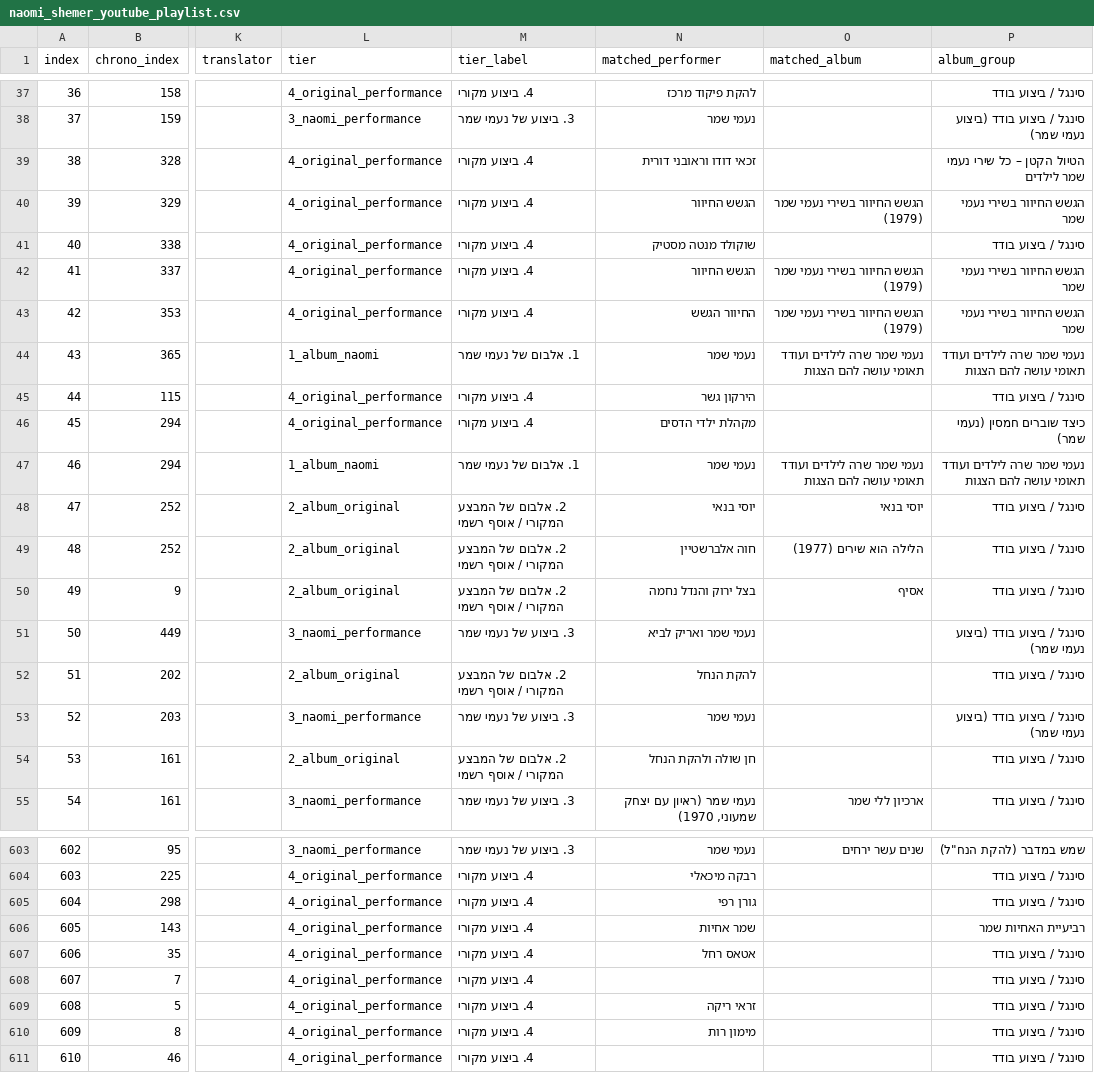
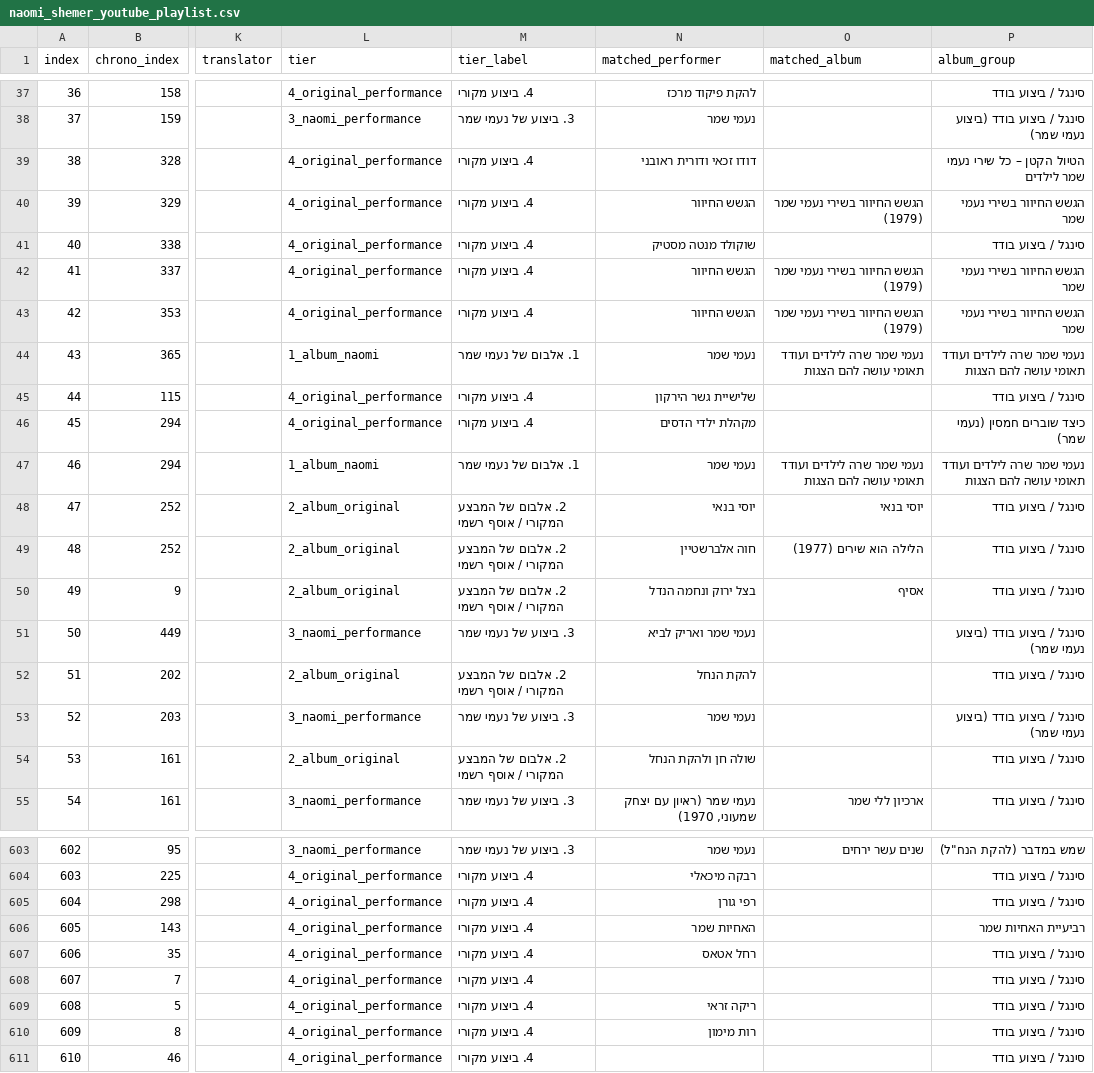
Before and after one commit to DMTsurel/naomi-shemer-playlist, a CSV file: naomi_shemer_youtube_playlist.csv, drawn as a sheet; only a part is shown, gaps mark what is left out; the diff covers the shown part only; the diff names each change by its address in the sheet, - before the commit and + after, or states it on an @@ line.

```diff
--- a/naomi_shemer_youtube_playlist.csv
+++ b/naomi_shemer_youtube_playlist.csv
-N39 (matched_performer): זכאי דודו וראובני דורית
+N39 (matched_performer): דודו זכאי ודורית ראובני
-N43 (matched_performer): החיוור הגשש
+N43 (matched_performer): הגשש החיוור
-N45 (matched_performer): הירקון גשר
+N45 (matched_performer): שלישיית גשר הירקון
-N50 (matched_performer): בצל ירוק והנדל נחמה
+N50 (matched_performer): בצל ירוק ונחמה הנדל
-N54 (matched_performer): חן שולה ולהקת הנחל
+N54 (matched_performer): שולה חן ולהקת הנחל
-N605 (matched_performer): גורן רפי
+N605 (matched_performer): רפי גורן
-N606 (matched_performer): שמר אחיות
+N606 (matched_performer): האחיות שמר
-N607 (matched_performer): אטאס רחל
+N607 (matched_performer): רחל אטאס
-N609 (matched_performer): זראי ריקה
+N609 (matched_performer): ריקה זראי
-N610 (matched_performer): מימון רות
+N610 (matched_performer): רות מימון
```
Also changed, not shown: 62 edited cells elsewhere in this file, naomi_shemer_streaming_import.csv, 5 other files.
